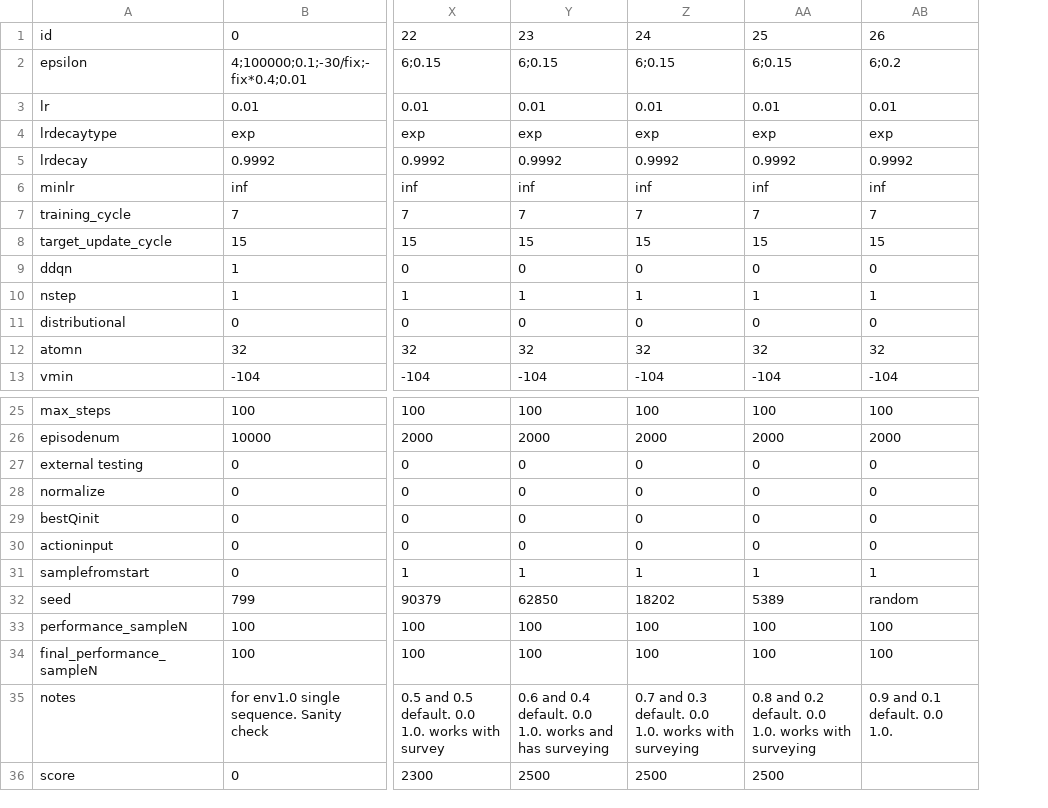
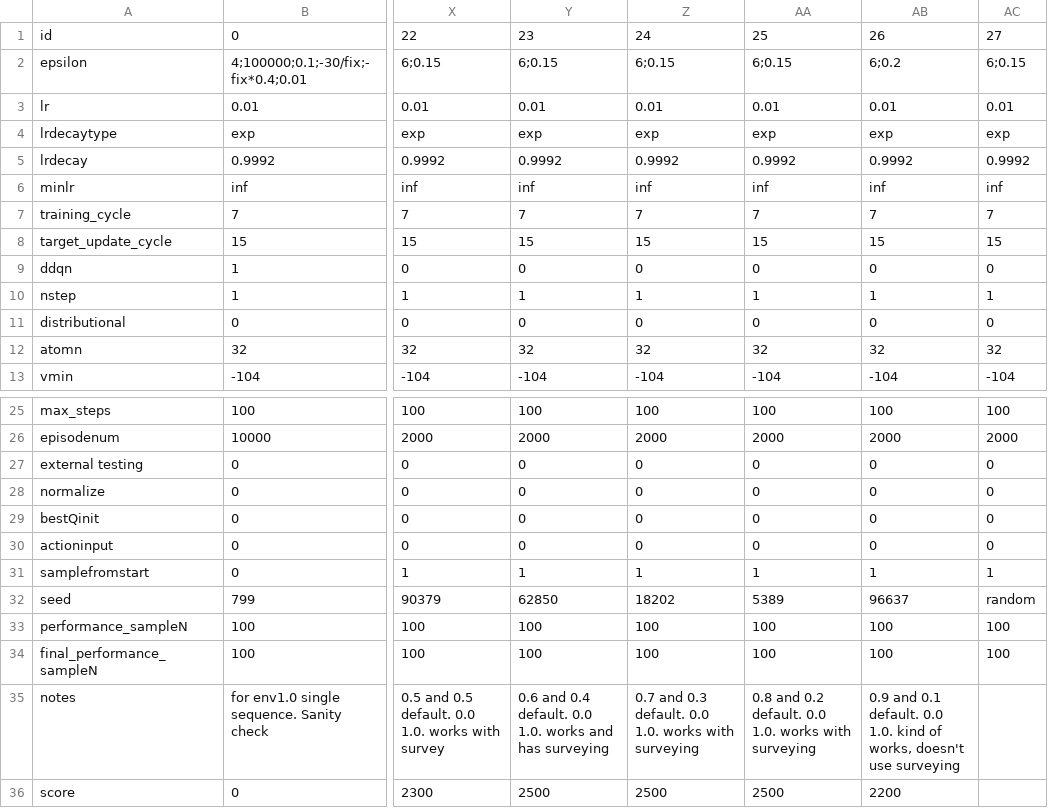
Before and after one commit to hyunseoky9/Hatchery-operation, a CSV file: hyperparamsets/DRQN_hyperparameters.csv, drawn as a sheet; only a part is shown, gaps mark what is left out; the diff names each change by its address in the sheet, - before the commit and + after, or states it on an @@ line.

```diff
--- a/hyperparamsets/DRQN_hyperparameters.csv
+++ b/hyperparamsets/DRQN_hyperparameters.csv
+column AC, rows 1-13: 27 | 6;0.15 | 0.01 | exp | 0.9992 | inf | 7 | 15 | 0 | 1 | 0 | 32 | -104; rows 25-34: 100 | 2000 | 0 | 0 | 0 | 0 | 1 | random | 100 | 100
-AB32: random
+AB32: 96637
-AB35: …0.0 1.0.
+AB35: …0.0 1.0. kind of works, doesn't use surveying
-AB36: (empty)
+AB36: 2200
```
Also changed, not shown: 1 other file.
